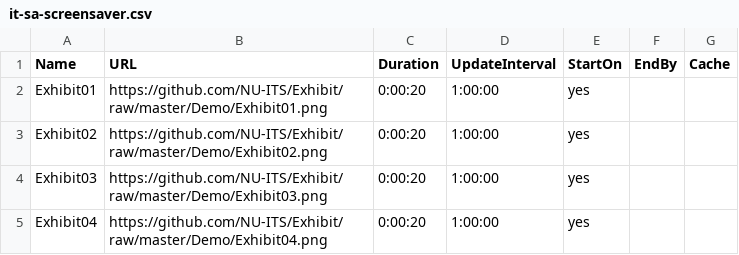
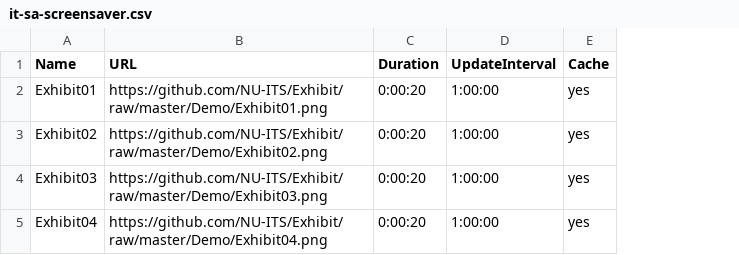
Before and after one commit to apfelwerk/atv-screensaver, a CSV file: it-sa-screensaver.csv, drawn as a sheet; removed rows and columns are numbered as before the commit, all else as after; the diff names each change by its address in the sheet, - before the commit and + after, or states it on an @@ line.

Commit message:
Update it-sa-screensaver.csv

```diff
--- a/it-sa-screensaver.csv
+++ b/it-sa-screensaver.csv
-column E (StartOn), rows 2-5: all yes
-column F (EndBy), empty
-E2:E5 (Cache): (empty)
+E2:E5 (Cache): yes
```
